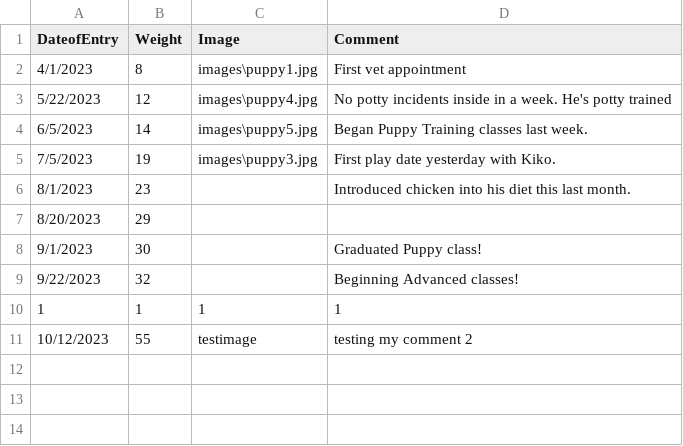
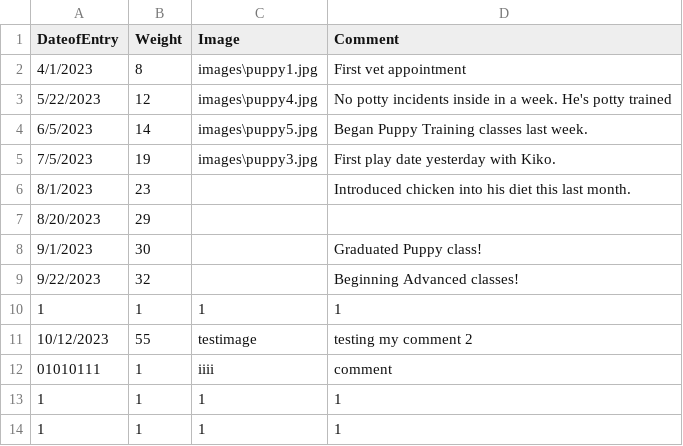
Before and after one commit to BeanCheeseTaco/PuppyProject_HCI584, a CSV file: data/Dutton.csv, drawn as a sheet.

```diff
--- a/data/Dutton.csv
+++ b/data/Dutton.csv
@@ -11 +11,4 @@
 10/12/2023,55,testimage,testing my comment 2
+01010111,1,iiii,comment
+1,1,1,1
+1,1,1,1
```
Also changed, not shown: data/Max.csv, 1 other file.
